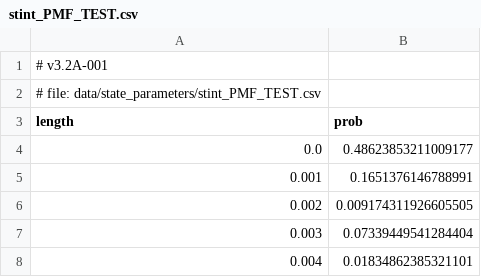
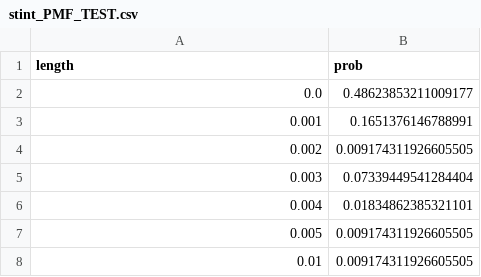
Before and after one commit to GVCUTV/BK_ASF, a CSV file: data/state_parameters/stint_PMF_TEST.csv, drawn as a sheet; only a part is shown; the shorter side is filled out with more unchanged rows; the diff names each change by its address in the sheet, - before the commit and + after, or states it on an @@ line.

```diff
--- a/data/state_parameters/stint_PMF_TEST.csv
+++ b/data/state_parameters/stint_PMF_TEST.csv
-row 1: # v3.2A-001
-row 2: # file: data/state_parameters/stint_PMF_TEST.csv
```
Also changed, not shown: data/state_parameters/matrix_P.csv, data/state_parameters/stint_PMF_DEV.csv, 3 other files.
